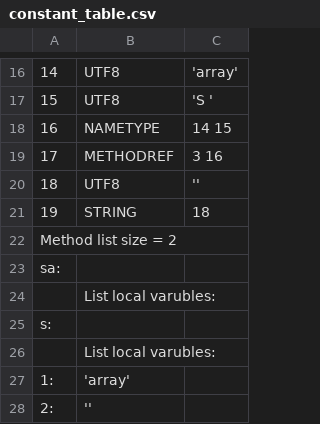
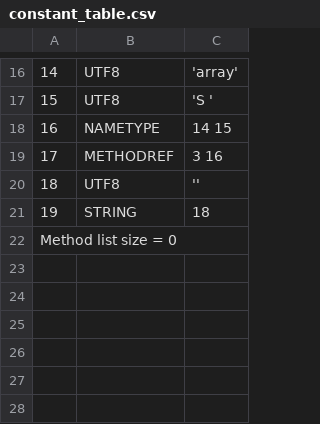
Before and after one commit to TAIIOK/SwiftCompilerToJavaByteCode, a CSV file: build/constant_table.csv, drawn as a sheet; only a part is shown, gaps mark what is left out; the diff names each change by its address in the sheet, - before the commit and + after, or states it on an @@ line.

```diff
--- a/build/constant_table.csv
+++ b/build/constant_table.csv
@@ column A renumbered in row 22 @@
-row 23: sa:
-row 24:  | List local varubles:
-row 25: s:
-row 26:  | List local varubles:
-row 27: 1: | 'array'
-row 28: 2: | ''
```
Also changed, not shown: 5 other files.
